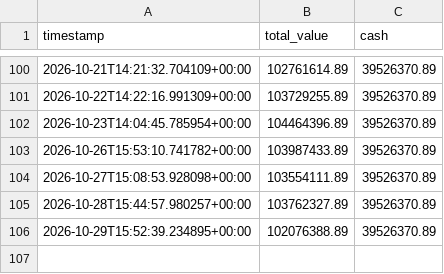
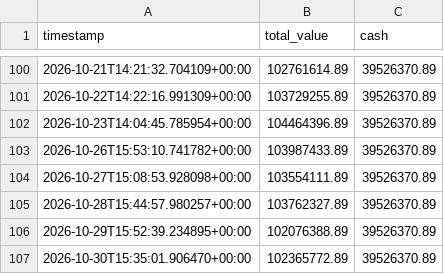
Before and after one commit to rikirinjani/idx-trader, a CSV file: reports/perf_EOD.csv, drawn as a sheet; only a part is shown, gaps mark what is left out.

```diff
--- a/reports/perf_EOD.csv
+++ b/reports/perf_EOD.csv
@@ -106 +106,2 @@ timestamp,total_value,cash
 2026-10-29T15:52:39.234895+00:00,102076388.89,39526370.89
+2026-10-30T15:35:01.906470+00:00,102365772.89,39526370.89
```
Also changed, not shown: 3 other files.
